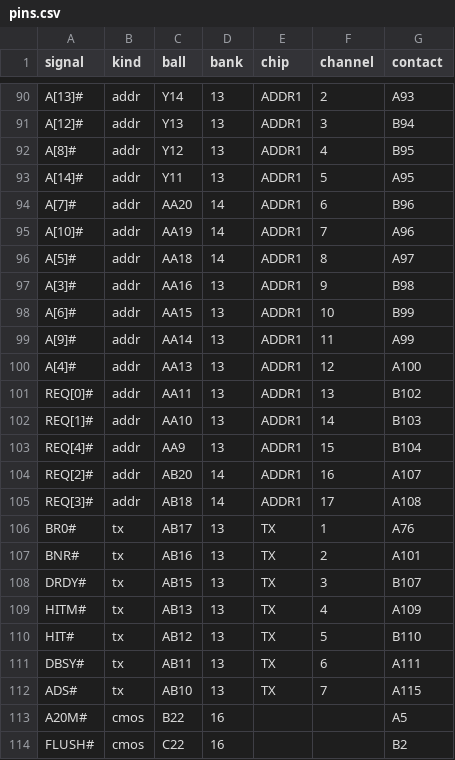
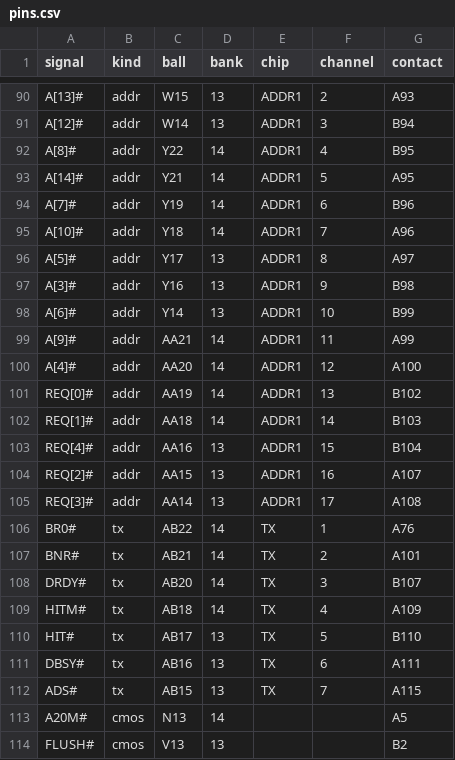
Before and after one commit to alphaonex86/FPGA-CPU, a CSV file: hw/slot1-c2mu/pins.csv, drawn as a sheet; only a part is shown, gaps mark what is left out; the diff covers the shown part only; the diff names each change by its address in the sheet, - before the commit and + after, or states it on an @@ line.

```diff
--- a/hw/slot1-c2mu/pins.csv
+++ b/hw/slot1-c2mu/pins.csv
-C90 (ball): Y14
+C90 (ball): W15
-C91 (ball): Y13
+C91 (ball): W14
-C92 (ball): Y12
+C92 (ball): Y22
-D92:D93 (bank): 13
+D92:D93 (bank): 14
-C93 (ball): Y11
+C93 (ball): Y21
-C94 (ball): AA20
+C94 (ball): Y19
-C95 (ball): AA19
+C95 (ball): Y18
-C96 (ball): AA18
+C96 (ball): Y17
-D96 (bank): 14
+D96 (bank): 13
-C97 (ball): AA16
+C97 (ball): Y16
-C98 (ball): AA15
+C98 (ball): Y14
-C99 (ball): AA14
+C99 (ball): AA21
-D99:D102 (bank): 13
+D99:D102 (bank): 14
-C100 (ball): AA13
+C100 (ball): AA20
-C101 (ball): AA11
+C101 (ball): AA19
-C102 (ball): AA10
+C102 (ball): AA18
-C103 (ball): AA9
+C103 (ball): AA16
-C104 (ball): AB20
+C104 (ball): AA15
-D104:D105 (bank): 14
+D104:D105 (bank): 13
-C105 (ball): AB18
+C105 (ball): AA14
-C106 (ball): AB17
+C106 (ball): AB22
-D106:D109 (bank): 13
+D106:D109 (bank): 14
-C107 (ball): AB16
+C107 (ball): AB21
-C108 (ball): AB15
+C108 (ball): AB20
-C109 (ball): AB13
+C109 (ball): AB18
-C110 (ball): AB12
+C110 (ball): AB17
-C111 (ball): AB11
+C111 (ball): AB16
-C112 (ball): AB10
+C112 (ball): AB15
-C113 (ball): B22
+C113 (ball): N13
-D113 (bank): 16
+D113 (bank): 14
-C114 (ball): C22
+C114 (ball): V13
-D114 (bank): 16
+D114 (bank): 13
```
Also changed, not shown: 124 edited cells elsewhere in this file, hw/slot1-c2mu/pdn.csv, 30 other files.
